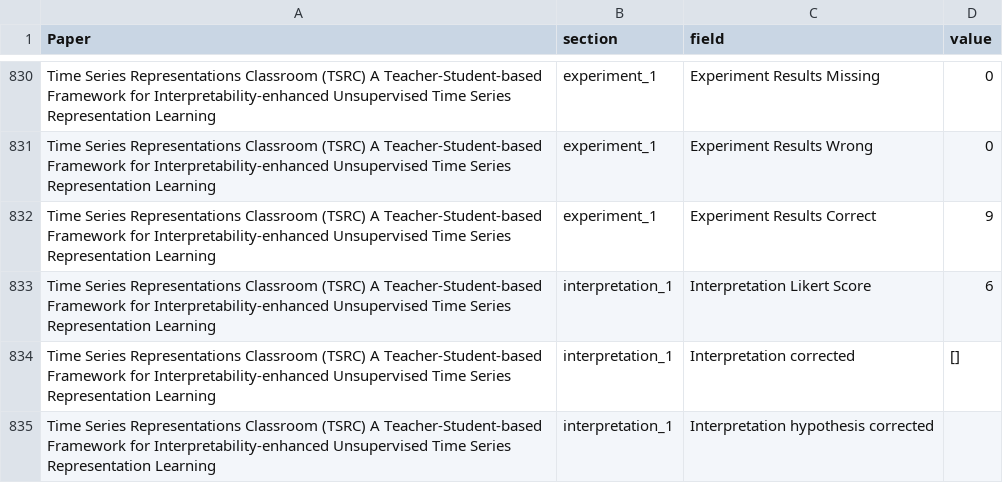
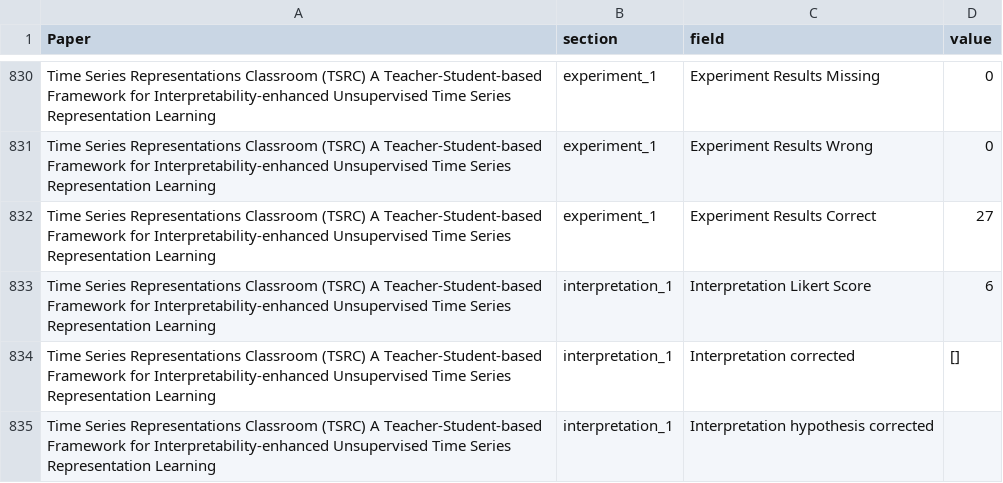
Before and after one commit to thijssnelleman/automated-reproducibility, a CSV file: output.csv, drawn as a sheet; only a part is shown, gaps mark what is left out.

```diff
--- a/output.csv
+++ b/output.csv
@@ -843,3 +843,3 @@ Time Series Representations Classroom (TSRC) A Teacher-Student-based Framework f
 Time Series Representations Classroom (TSRC) A Teacher-Student-based Framework for Interpretability-enhanced Unsupervised Time Series Representation Learning,experiment_1,Experiment Results Wrong,0
-Time Series Representations Classroom (TSRC) A Teacher-Student-based Framework for Interpretability-enhanced Unsupervised Time Series Representation Learning,experiment_1,Experiment Results Correct,9
+Time Series Representations Classroom (TSRC) A Teacher-Student-based Framework for Interpretability-enhanced Unsupervised Time Series Representation Learning,experiment_1,Experiment Results Correct,27
 Time Series Representations Classroom (TSRC) A Teacher-Student-based Framework for Interpretability-enhanced Unsupervised Time Series Representation Learning,interpretation_1,Interpretation Likert Score,6
```
Also changed, not shown: 1 other file.
